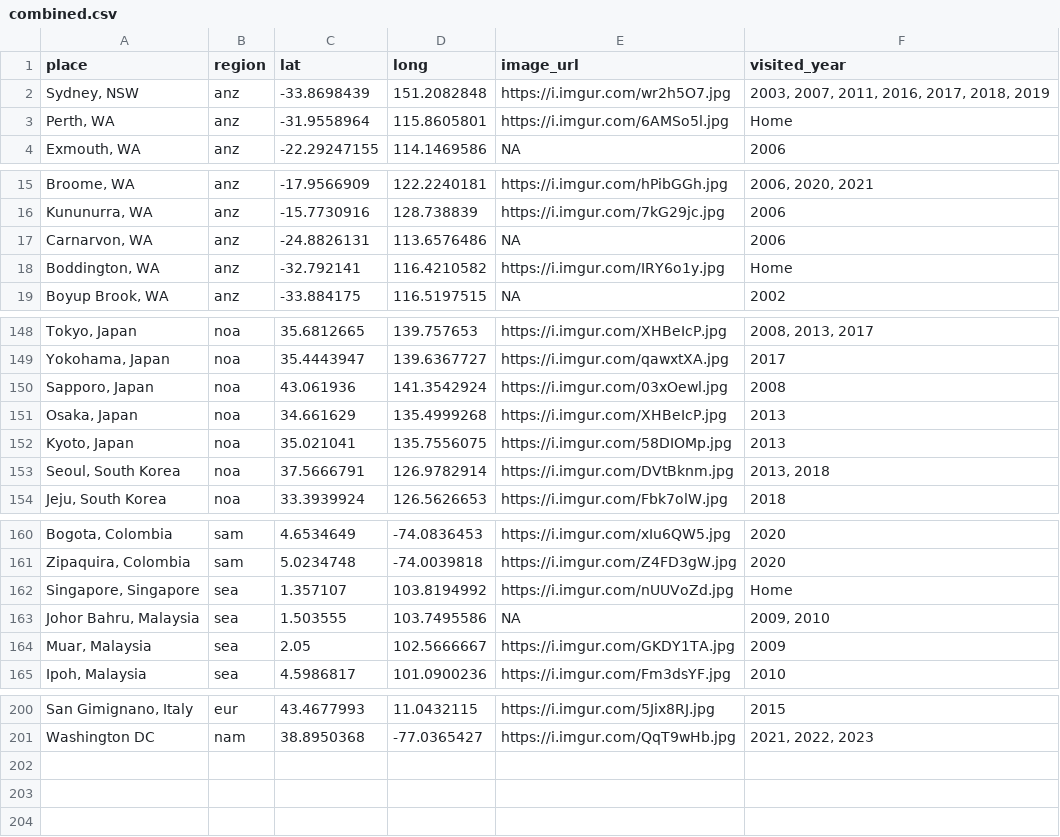
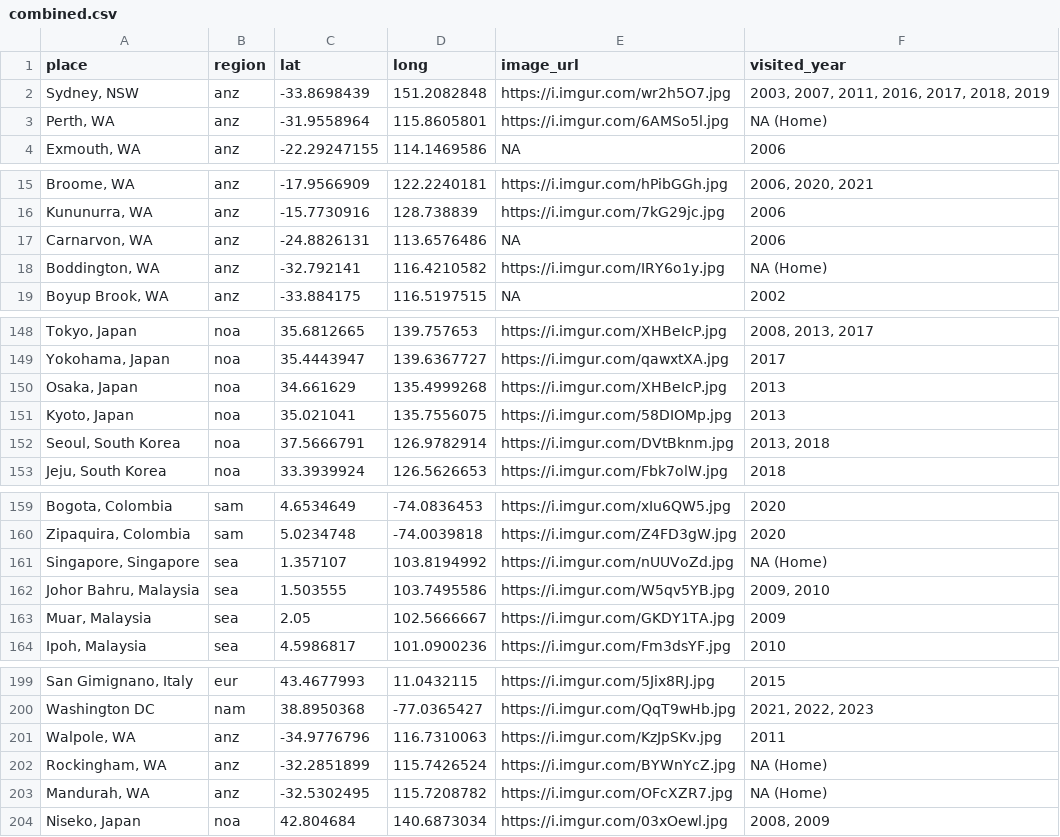
Before and after one commit to liamtk/liamtk.github.io, a CSV file: pages/pages-assets/places/combined.csv, drawn as a sheet; only a part is shown, gaps mark what is left out; removed rows and columns are numbered as before the commit, all else as after; the diff covers the shown part only; the diff names each change by its address in the sheet, - before the commit and + after, or states it on an @@ line.

Commit message:
update places.html and csv file input

```diff
--- a/pages/pages-assets/places/combined.csv
+++ b/pages/pages-assets/places/combined.csv
-F3 (visited_year): Home
+F3 (visited_year): NA (Home)
-F18 (visited_year): Home
+F18 (visited_year): NA (Home)
-row 150: Sapporo, Japan | noa | 43.061936 | 141.3542924 | https://i.imgur.com/03xOewl.jpg | 2008
-F161 (visited_year): Home
+F161 (visited_year): NA (Home)
-E162 (image_url): NA
+E162 (image_url): https://i.imgur.com/W5qv5YB.jpg
+row 201: Walpole, WA | anz | -34.9776796 | 116.7310063 | https://i.imgur.com/KzJpSKv.jpg | 2011
+row 202: Rockingham, WA | anz | -32.2851899 | 115.7426524 | https://i.imgur.com/BYWnYcZ.jpg | NA (Home)
+row 203: Mandurah, WA | anz | -32.5302495 | 115.7208782 | https://i.imgur.com/OFcXZR7.jpg | NA (Home)
+row 204: Niseko, Japan | noa | 42.804684 | 140.6873034 | https://i.imgur.com/03xOewl.jpg | 2008, 2009
```
Also changed, not shown: 1 edited cell elsewhere in this file, 1 other file.
